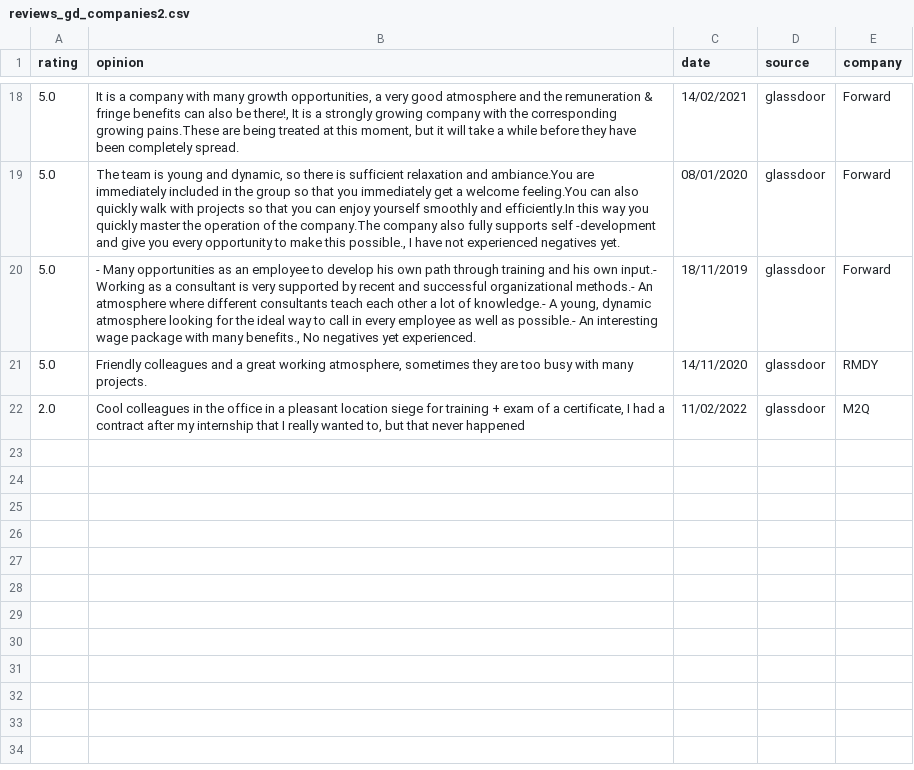
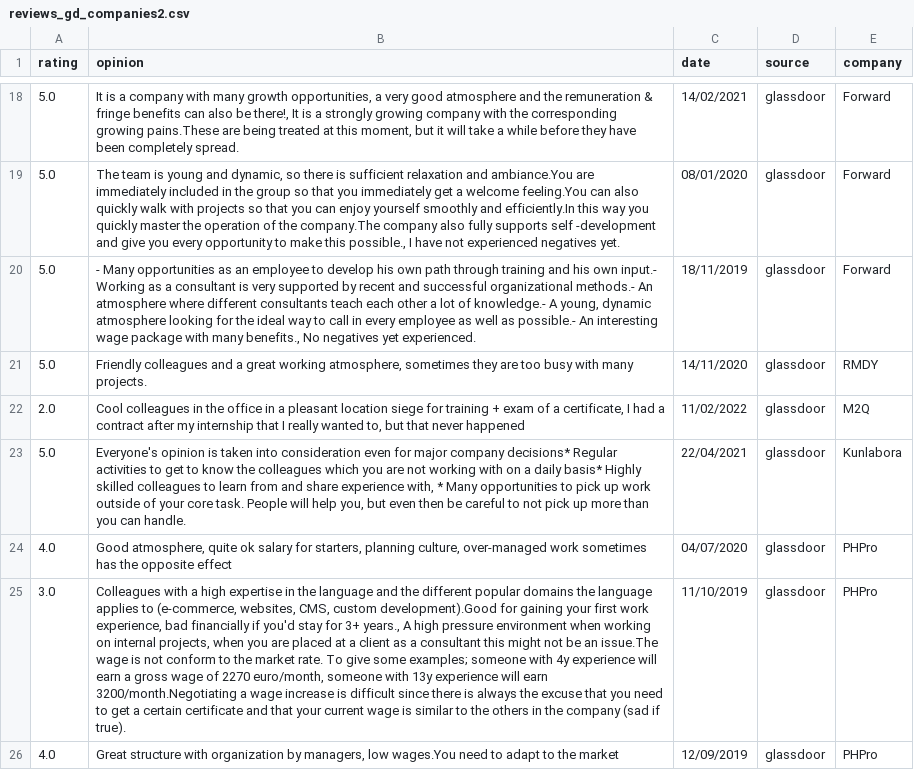
Before and after one commit to davidwong19/cronos-sentiment-analyse, a CSV file: glassdoor_reviews/CSV_Files/reviews_gd_companies2.csv, drawn as a sheet; only a part is shown, gaps mark what is left out; the diff names each change by its address in the sheet, - before the commit and + after, or states it on an @@ line.

Commit message:
Added new companies

```diff
--- a/glassdoor_reviews/CSV_Files/reviews_gd_companies2.csv
+++ b/glassdoor_reviews/CSV_Files/reviews_gd_companies2.csv
+row 23: 5.0 | Everyone's opinion is taken into consideration even for major company decisions* Regular activities to get to know the colleagues which you are not working with on a daily basis* Highly skilled colleagues to learn from and share experience with, * Many opportunities to pick up work outside of your core task. People will help you, but even then be careful to not pick up more than you can handle. | 22/04/2021 | glassdoor | Kunlabora
+row 24: 4.0 | Good atmosphere, quite ok salary for starters, planning culture, over-managed work sometimes has the opposite effect | 04/07/2020 | glassdoor | PHPro
+row 25: 3.0 | Colleagues with a high expertise in the language and the different popular domains the language applies to (e-commerce, websites, CMS, custom development).Good for gaining your first work experience, bad financially if you'd stay for 3+ years., A high pressure environment when working on internal projects, when you are placed at a client as a consultant this might not be an issue.The wage is not conform to the market rate. To give some examples; someone with 4y experience will earn a gross wage of 2270 euro/month, someone with 13y experience will earn 3200/month.Negotiating a wage increase is difficult since there is always the excuse that you need to get a certain certificate and that your current wage is similar to the others in the company (sad if true). | 11/10/2019 | glassdoor | PHPro
+row 26: 4.0 | Great structure with organization by managers, low wages.You need to adapt to the market | 12/09/2019 | glassdoor | PHPro
```
Also changed, not shown: 2 other files.
